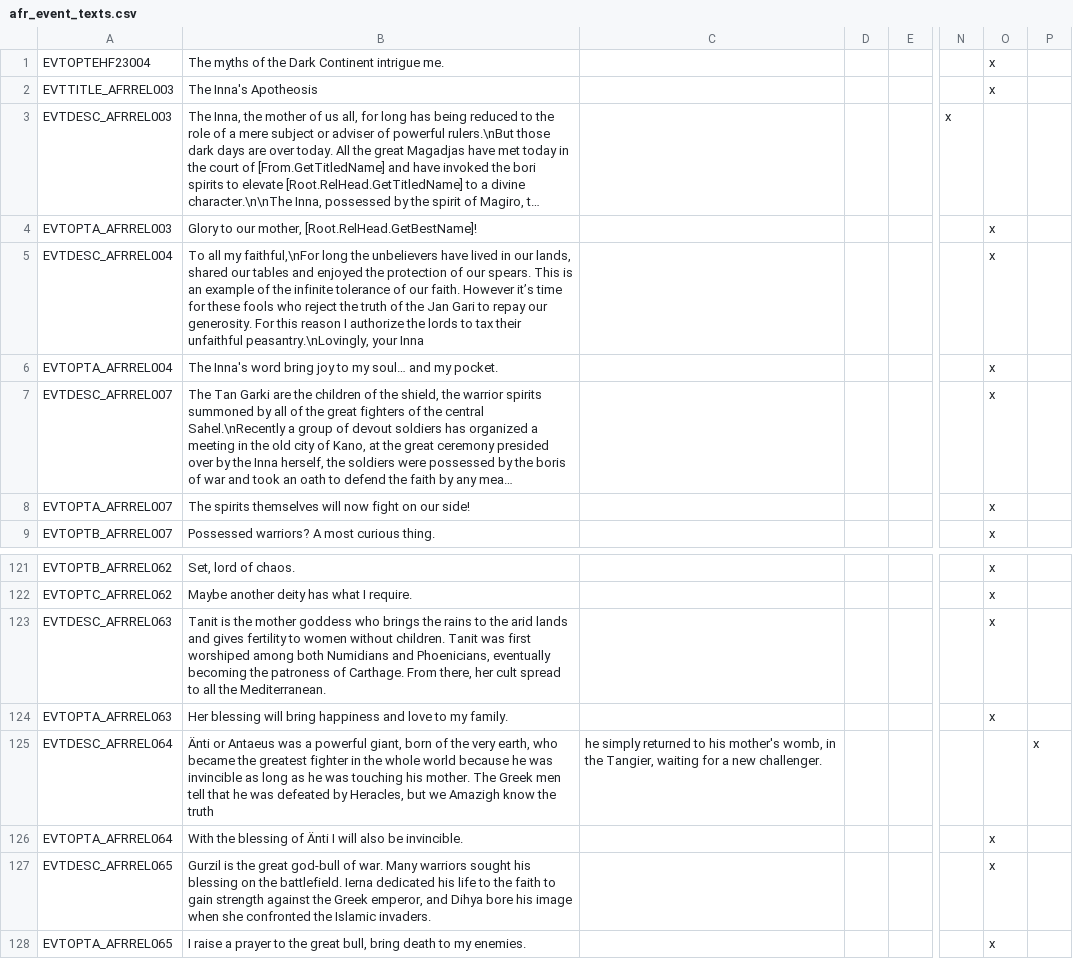
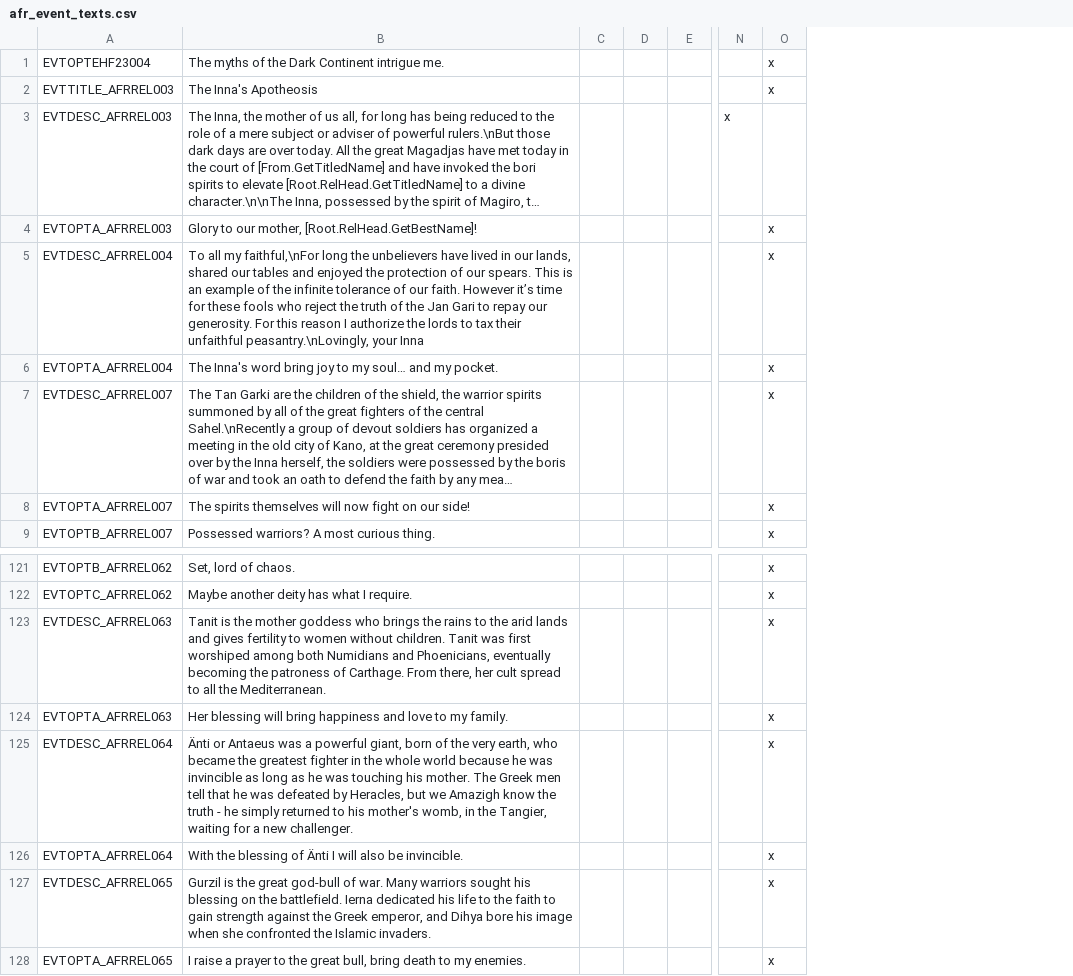
Before and after one commit to faiuwle/CK2AfricanReligionsMod, a CSV file: AfricanReligions/localisation/afr_event_texts.csv, drawn as a sheet; only a part is shown, gaps mark what is left out; long unchanged cells end in …; removed rows and columns are numbered as before the commit, all else as after; the diff names each change by its address in the sheet, - before the commit and + after, or states it on an @@ line.

Commit message:
Fixed Änti event text

```diff
--- a/AfricanReligions/localisation/afr_event_texts.csv
+++ b/AfricanReligions/localisation/afr_event_texts.csv
-column C, row 125: he simply returned to his mother's womb, in the Tangier, waiting for a new challenger.
+column C, empty
-column P, row 125: x
-B125: …the truth
+B125: …the truth - he simply returned to his mother's womb, in the Tangier, waiting for a new challenger.
-O125: (empty)
+O125: x
```
